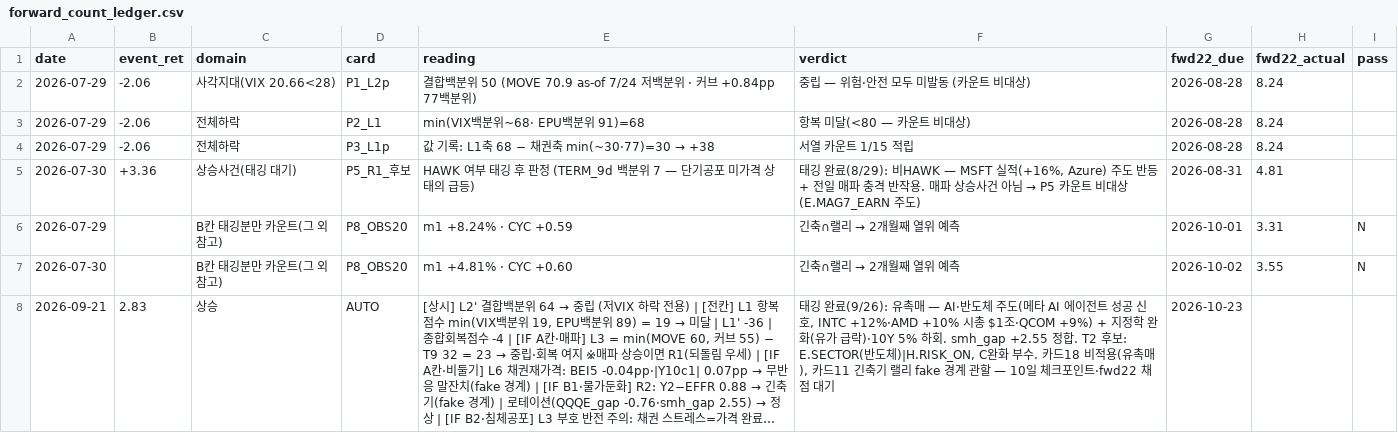
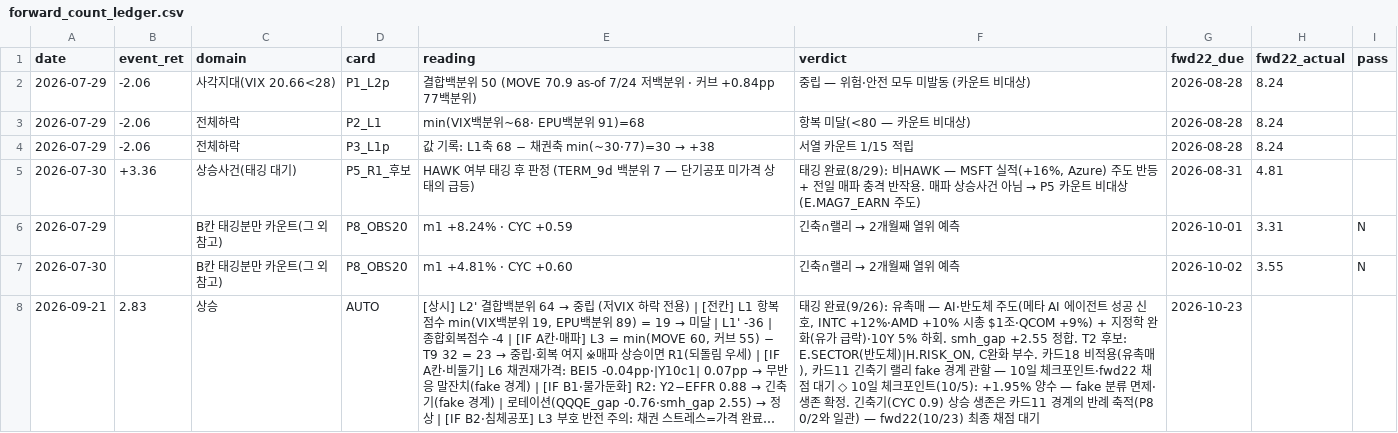
Before and after one commit to hong4137/market-watcher, a CSV file: docs/data/forward_count_ledger.csv, drawn as a sheet; long unchanged cells end in …; the diff names each change by its address in the sheet, - before the commit and + after, or states it on an @@ line.

Commit message:
루프A: 9/21 사건 10일 체크포인트 판정 기입(+1.95% 생존 — fake 아님)

```diff
--- a/docs/data/forward_count_ledger.csv
+++ b/docs/data/forward_count_ledger.csv
-F8 (verdict): …점 대기
+F8 (verdict): …점 대기 ◇ 10일 체크포인트(10/5): +1.95% 양수 — fake 분류 면제·생존 확정. 긴축기(CYC 0.9) 상승 생존은 카드11 경계의 반례 축적(P8 0/2와 일관) — fwd22(10/23) 최종 채점 대기
```
